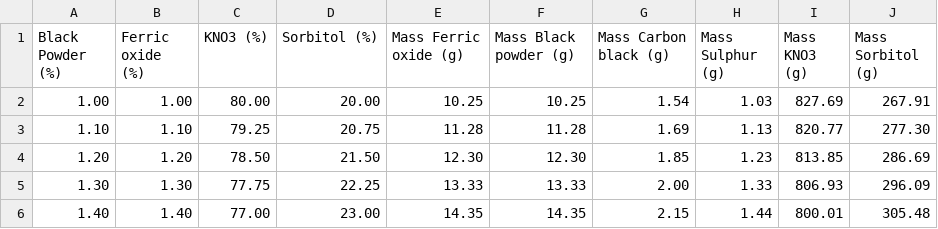
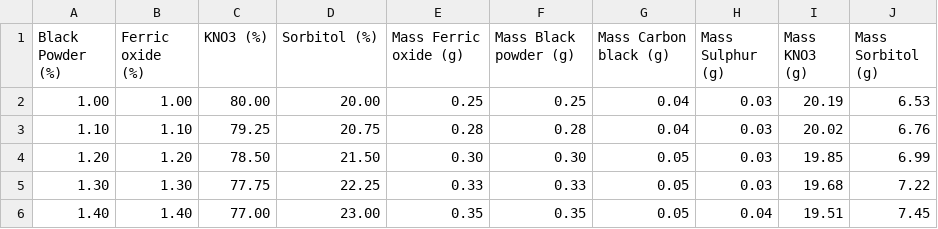
Before and after one commit to statesmanROBB/internship2025, a CSV file: solid_propulsion/Grains/Ignitor_Chemistry/doc/csv/Proposed_Ignitor.csv, drawn as a sheet; only a part is shown; the diff covers the shown part only.

```diff
--- a/solid_propulsion/Grains/Ignitor_Chemistry/doc/csv/Proposed_Ignitor.csv
+++ b/solid_propulsion/Grains/Ignitor_Chemistry/doc/csv/Proposed_Ignitor.csv
@@ -1,6 +1,6 @@
 Black Powder (%),Ferric oxide (%),KNO3 (%),Sorbitol (%),Mass Ferric oxide (g),Mass Black powder (g),Mass Carbon black (g),Mass Sulphur (g),Mass KNO3 (g),Mass Sorbitol (g)
-1.00,1.00,80.00,20.00,10.25,10.25,1.54,1.03,827.69,267.91
-1.10,1.10,79.25,20.75,11.28,11.28,1.69,1.13,820.77,277.30
-1.20,1.20,78.50,21.50,12.30,12.30,1.85,1.23,813.85,286.69
-1.30,1.30,77.75,22.25,13.33,13.33,2.00,1.33,806.93,296.09
-1.40,1.40,77.00,23.00,14.35,14.35,2.15,1.44,800.01,305.48
+1.00,1.00,80.00,20.00,0.25,0.25,0.04,0.03,20.19,6.53
+1.10,1.10,79.25,20.75,0.28,0.28,0.04,0.03,20.02,6.76
+1.20,1.20,78.50,21.50,0.30,0.30,0.05,0.03,19.85,6.99
+1.30,1.30,77.75,22.25,0.33,0.33,0.05,0.03,19.68,7.22
+1.40,1.40,77.00,23.00,0.35,0.35,0.05,0.04,19.51,7.45
```
Also changed, not shown: 6 removed rows and 96 edited cells elsewhere in this file, solid_propulsion/Grains/Ignitor_Chemistry/doc/csv/Original_Ignitor.csv, 3 other files.
